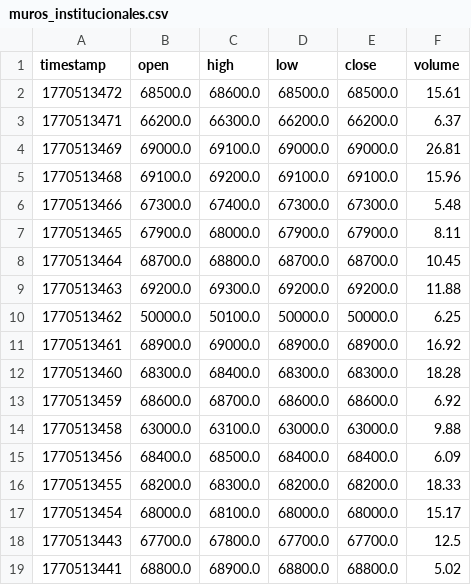
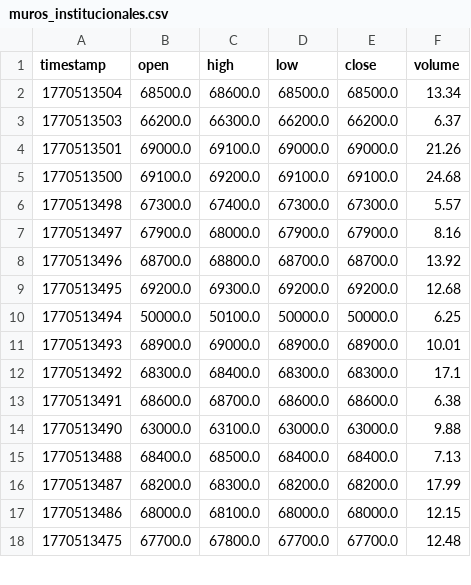
Before and after one commit to cientryandroid-bot/BTC_Liquidity, a CSV file: muros_institucionales.csv, drawn as a sheet; only a part is shown; the diff covers the shown part only.

Commit message:
Update liquidity zones - 02:18:27

```diff
--- a/muros_institucionales.csv
+++ b/muros_institucionales.csv
@@ -1,19 +1,18 @@
 timestamp,open,high,low,close,volume
-1770513472,68500.0,68600.0,68500.0,68500.0,15.61
-1770513471,66200.0,66300.0,66200.0,66200.0,6.37
-1770513469,69000.0,69100.0,69000.0,69000.0,26.81
-1770513468,69100.0,69200.0,69100.0,69100.0,15.96
-1770513466,67300.0,67400.0,67300.0,67300.0,5.48
-1770513465,67900.0,68000.0,67900.0,67900.0,8.11
-1770513464,68700.0,68800.0,68700.0,68700.0,10.45
-1770513463,69200.0,69300.0,69200.0,69200.0,11.88
-1770513462,50000.0,50100.0,50000.0,50000.0,6.25
-1770513461,68900.0,69000.0,68900.0,68900.0,16.92
-1770513460,68300.0,68400.0,68300.0,68300.0,18.28
-1770513459,68600.0,68700.0,68600.0,68600.0,6.92
-1770513458,63000.0,63100.0,63000.0,63000.0,9.88
-1770513456,68400.0,68500.0,68400.0,68400.0,6.09
-1770513455,68200.0,68300.0,68200.0,68200.0,18.33
-1770513454,68000.0,68100.0,68000.0,68000.0,15.17
-1770513443,67700.0,67800.0,67700.0,67700.0,12.5
-1770513441,68800.0,68900.0,68800.0,68800.0,5.02
+1770513504,68500.0,68600.0,68500.0,68500.0,13.34
+1770513503,66200.0,66300.0,66200.0,66200.0,6.37
+1770513501,69000.0,69100.0,69000.0,69000.0,21.26
+1770513500,69100.0,69200.0,69100.0,69100.0,24.68
+1770513498,67300.0,67400.0,67300.0,67300.0,5.57
+1770513497,67900.0,68000.0,67900.0,67900.0,8.16
+1770513496,68700.0,68800.0,68700.0,68700.0,13.92
+1770513495,69200.0,69300.0,69200.0,69200.0,12.68
+1770513494,50000.0,50100.0,50000.0,50000.0,6.25
+1770513493,68900.0,69000.0,68900.0,68900.0,10.01
+1770513492,68300.0,68400.0,68300.0,68300.0,17.1
+1770513491,68600.0,68700.0,68600.0,68600.0,6.38
+1770513490,63000.0,63100.0,63000.0,63000.0,9.88
+1770513488,68400.0,68500.0,68400.0,68400.0,7.13
+1770513487,68200.0,68300.0,68200.0,68200.0,17.99
+1770513486,68000.0,68100.0,68000.0,68000.0,12.15
+1770513475,67700.0,67800.0,67700.0,67700.0,12.48
```
Also changed, not shown: 1 added row and 51 edited cells elsewhere in this file.
